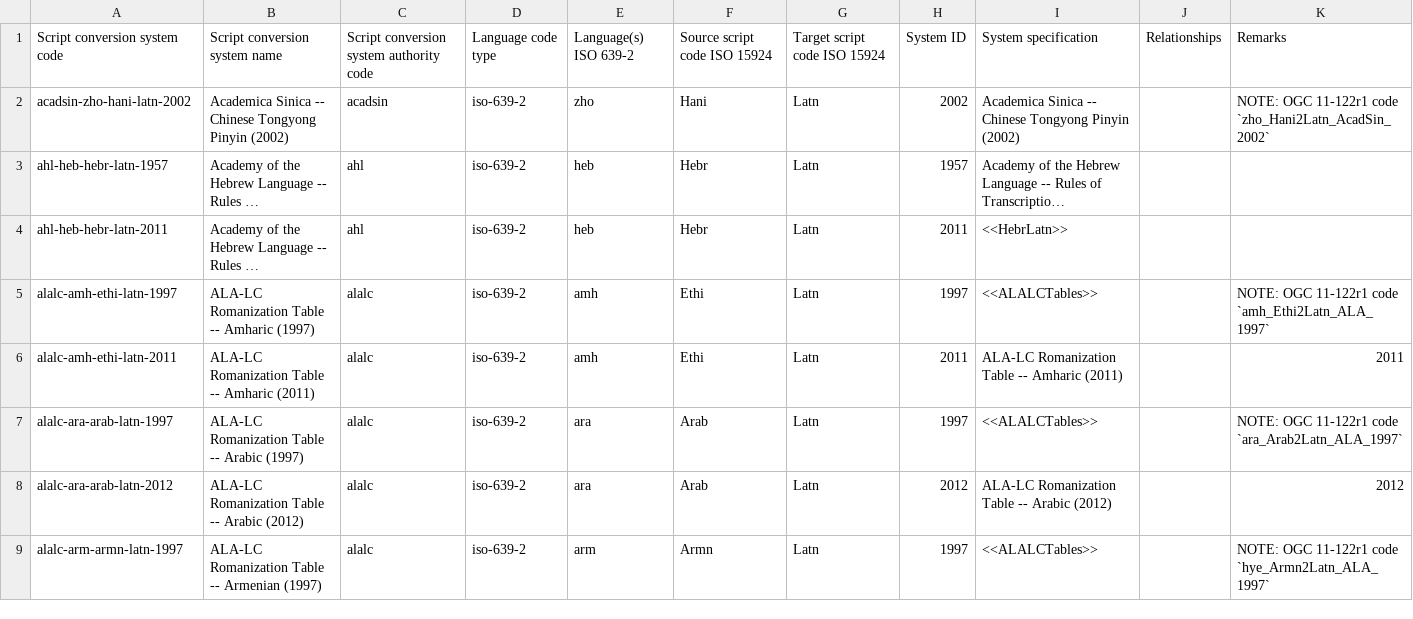
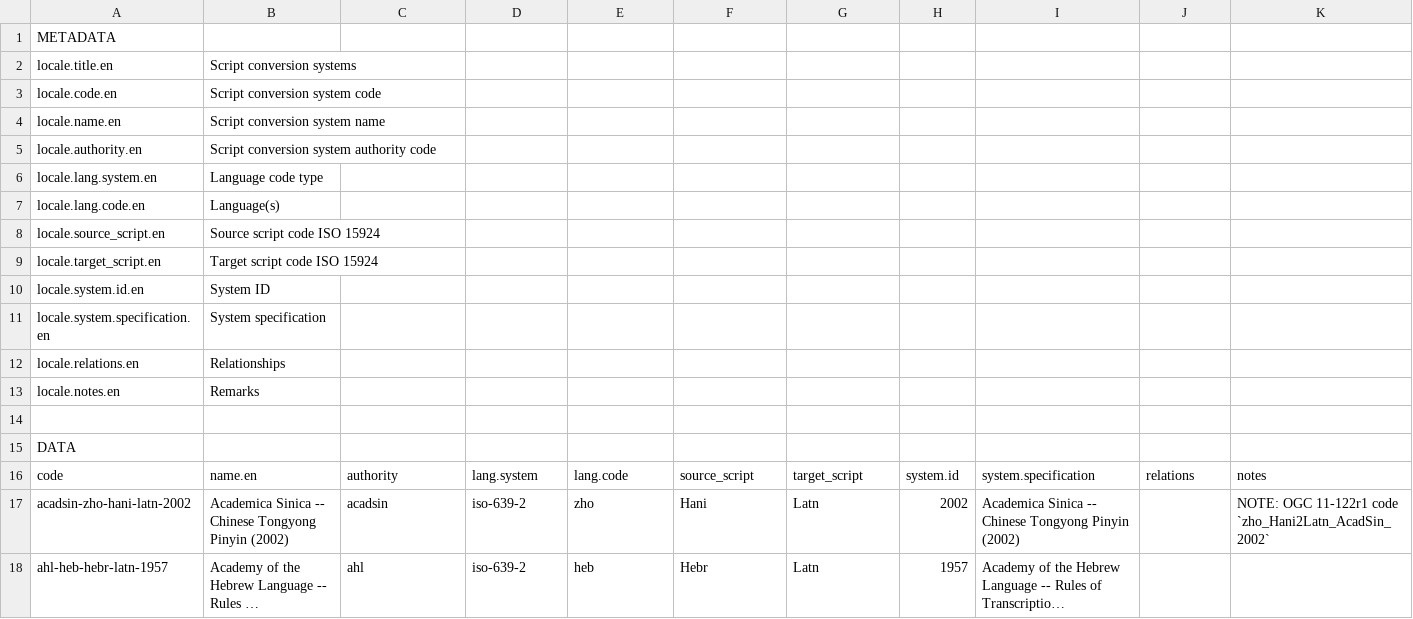
Before and after one commit to CalConnect/csd-transcription-systems, a CSV file: sources/data/codes.csv, drawn as a sheet; only a part is shown; the shorter side is filled out with more unchanged rows; long unchanged cells end in …; addresses are those after the commit; the diff names each change by its address in the sheet, - before the commit and + after, or states it on an @@ line.

```diff
--- a/sources/data/codes.csv
+++ b/sources/data/codes.csv
+row 1: METADATA
+row 2: locale.title.en | Script conversion systems
+row 3: locale.code.en | Script conversion system code
+row 4: locale.name.en | Script conversion system name
+row 5: locale.authority.en | Script conversion system authority code
+row 6: locale.lang.system.en | Language code type
+row 7: locale.lang.code.en | Language(s)
+row 8: locale.source_script.en | Source script code ISO 15924
+row 9: locale.target_script.en | Target script code ISO 15924
+row 10: locale.system.id.en | System ID
+row 11: locale.system.specification.en | System specification
+row 12: locale.relations.en | Relationships
+row 13: locale.notes.en | Remarks
-row 14: Script conversion system code | Script conversion system name | Script conversion system authority code | Language code type | Language(s) ISO 639-2 | Source script code ISO 15924 | Target script code ISO 15924 | System ID | System specification | Relationships | Remarks
+row 14: (empty)
+row 15: DATA
+row 16: code | name.en | authority | lang.system | lang.code | source_script | target_script | system.id | system.specification | relations | notes
```
Also changed, not shown: sources/data/authority-codes.csv, 7 other files.
